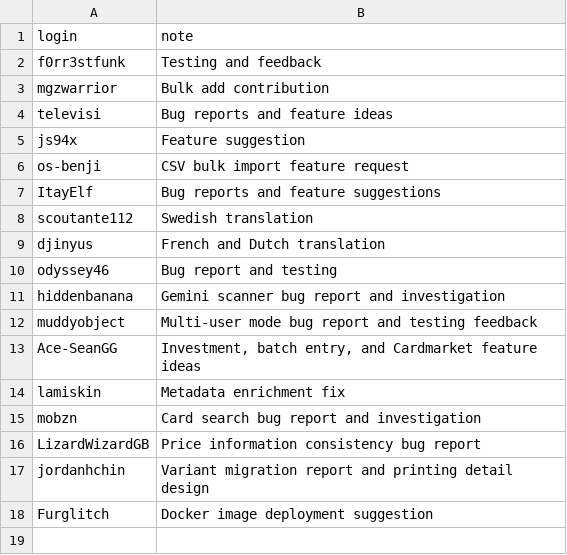
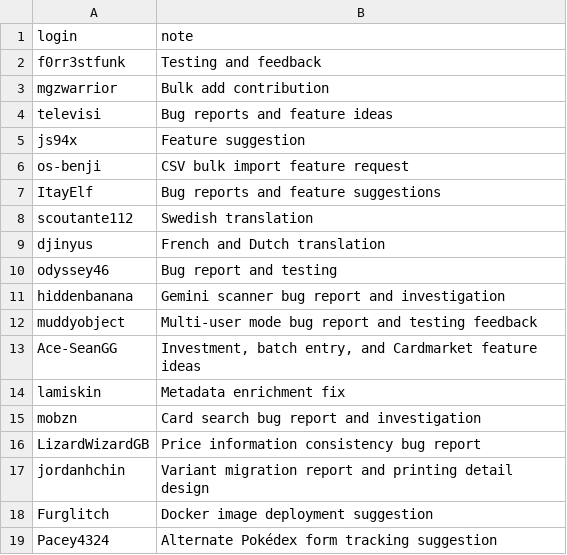
Before and after one commit to Git-Romer/pokecollector, a CSV file: CONTRIBUTORS.csv, drawn as a sheet.

Commit message:
feat: track alternate Pokédex forms separately (#413)
* feat: track Pokédex forms separately

* docs: credit Pokédex forms reporter

* fix: harden Pokédex form classification

---------

Co-authored-by: Git-Romer <Git-Romer@users.noreply.github.com>

```diff
--- a/CONTRIBUTORS.csv
+++ b/CONTRIBUTORS.csv
@@ -18 +18,2 @@ jordanhchin,Variant migration report and printing detail design
 Furglitch,Docker image deployment suggestion
+Pacey4324,Alternate Pokédex form tracking suggestion
```
Also changed, not shown: 30 other files.
